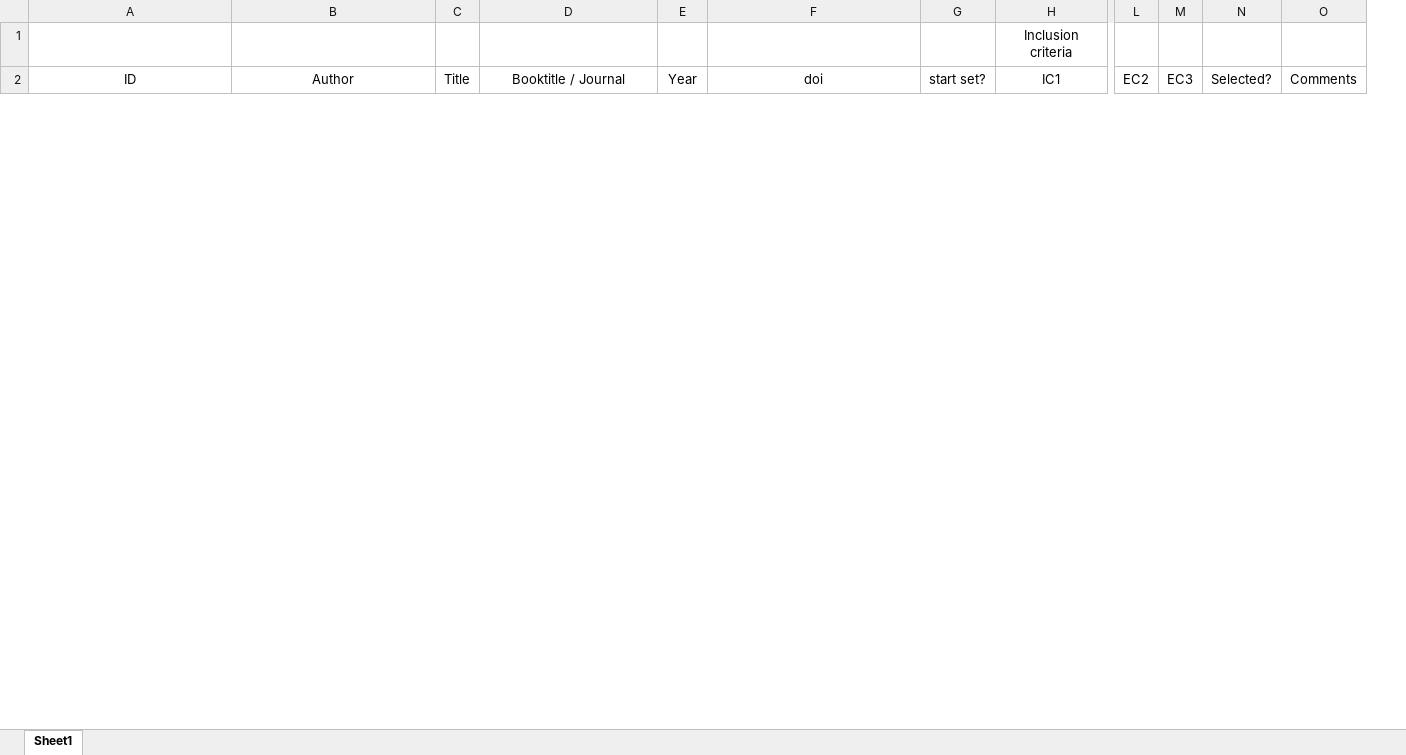
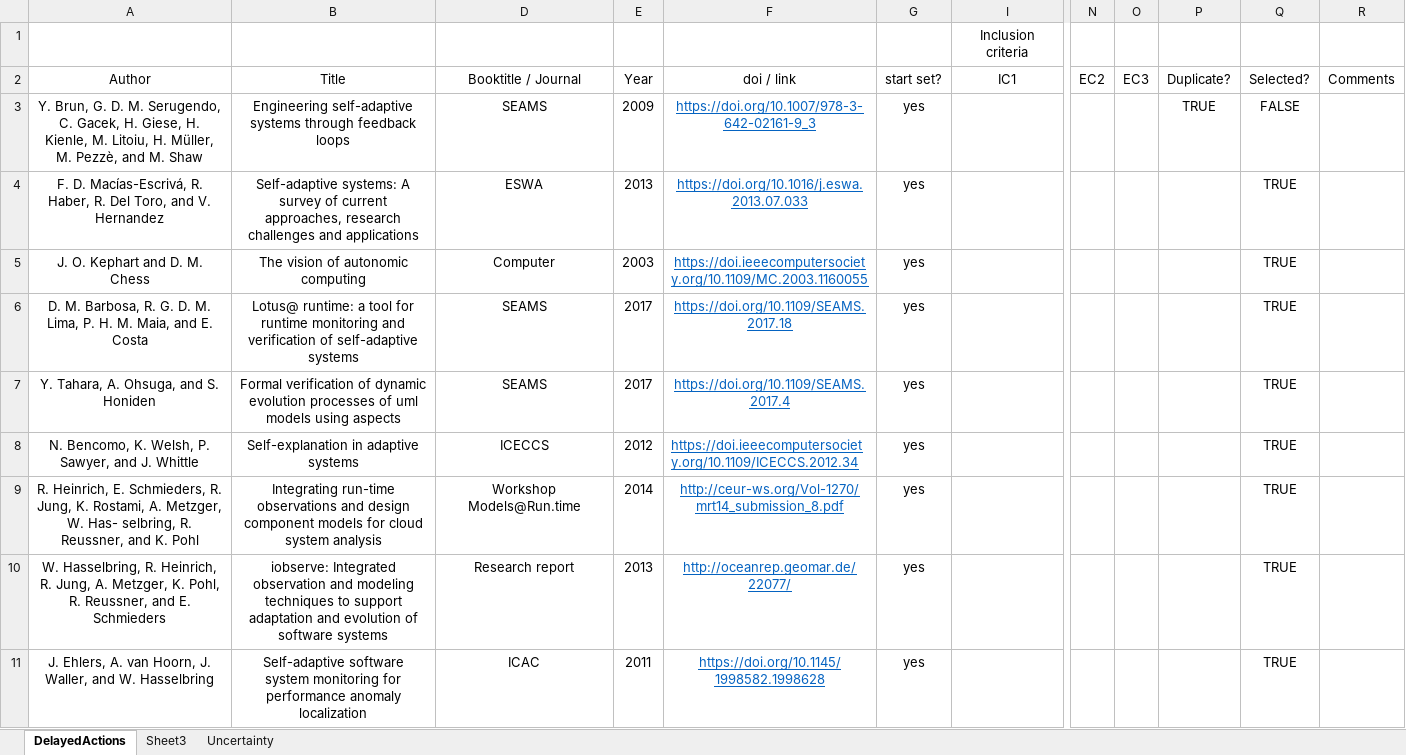
Before and after one commit to lmouline/thesis, an Excel workbook: sota/src/data.xlsx, sheet DelayedActions, drawn as a sheet; only a part is shown, gaps mark what is left out; values as stored, in another font and other column widths than the file's, no borders; conditional formats not drawn; removed rows and columns are numbered as before the commit, all else as after; rows hold the shown columns only; the diff covers the shown part only; the diff names each change by its address in the sheet, - before the commit and + after, or states it on an @@ line.

Commit message:
Add starting set

```diff
--- a/sota/src/data.xlsx (sheet DelayedActions)
+++ b/sota/src/data.xlsx (sheet DelayedActions)
-sheet tab: Sheet1
+sheet tab: DelayedActions
+sheet tab: Sheet3
+sheet tab: Uncertainty
@@ column C hidden, row 2: Title @@
-column N, row 2: Selected?
+column P, row 2: Duplicate?
+column Q, row 2: Selected?
-A2: ID
+A2: Author
-B2: Author
+B2: Title
-F2: doi
+F2: doi / link
+row 3: Y. Brun, G. D. M. Serugendo, C. Gacek, H. Giese, H. Kienle, M. Litoiu, H. Müller, M. Pezzè, and M. Shaw | Engineering self-adaptive systems through feedback loops | SEAMS | 2009 | https://doi.org/10.1007/978-3-642-02161-9_3 | yes |  |  |  | TRUE | FALSE
+row 4: F. D. Macías-Escrivá, R. Haber, R. Del Toro, and V. Hernandez | Self-adaptive systems: A survey of current approaches, research challenges and applications | ESWA | 2013 | https://doi.org/10.1016/j.eswa.2013.07.033 | yes |  |  |  |  | TRUE
+row 5: J. O. Kephart and D. M. Chess | The vision of autonomic computing | Computer | 2003 | https://doi.ieeecomputersociety.org/10.1109/MC.2003.1160055 | yes |  |  |  |  | TRUE
+row 6: D. M. Barbosa, R. G. D. M. Lima, P. H. M. Maia, and E. Costa | Lotus@ runtime: a tool for runtime monitoring and verification of self-adaptive systems | SEAMS | 2017 | https://doi.org/10.1109/SEAMS.2017.18 | yes |  |  |  |  | TRUE
+row 7: Y. Tahara, A. Ohsuga, and S. Honiden | Formal verification of dynamic evolution processes of uml models using aspects | SEAMS | 2017 | https://doi.org/10.1109/SEAMS.2017.4 | yes |  |  |  |  | TRUE
+row 8: N. Bencomo, K. Welsh, P. Sawyer, and J. Whittle | Self-explanation in adaptive systems | ICECCS | 2012 | https://doi.ieeecomputersociety.org/10.1109/ICECCS.2012.34 | yes |  |  |  |  | TRUE
+row 9: R. Heinrich, E. Schmieders, R. Jung, K. Rostami, A. Metzger, W. Has- selbring, R. Reussner, and K. Pohl | Integrating run-time observations and design component models for cloud system analysis | Workshop Models@Run.time | 2014 | http://ceur-ws.org/Vol-1270/mrt14_submission_8.pdf | yes |  |  |  |  | TRUE
+row 10: W. Hasselbring, R. Heinrich, R. Jung, A. Metzger, K. Pohl, R. Reussner, and E. Schmieders | iobserve: Integrated observation and modeling techniques to support adaptation and evolution of software systems | Research report | 2013 | http://oceanrep.geomar.de/22077/ | yes |  |  |  |  | TRUE
+row 11: J. Ehlers, A. van Hoorn, J. Waller, and W. Hasselbring | Self-adaptive software system monitoring for performance anomaly localization | ICAC | 2011 | https://doi.org/10.1145/1998582.1998628 | yes |  |  |  |  | TRUE
```
Also changed, not shown: 988 added rows and 7 edited cells elsewhere in this sheet, hidden cells.
